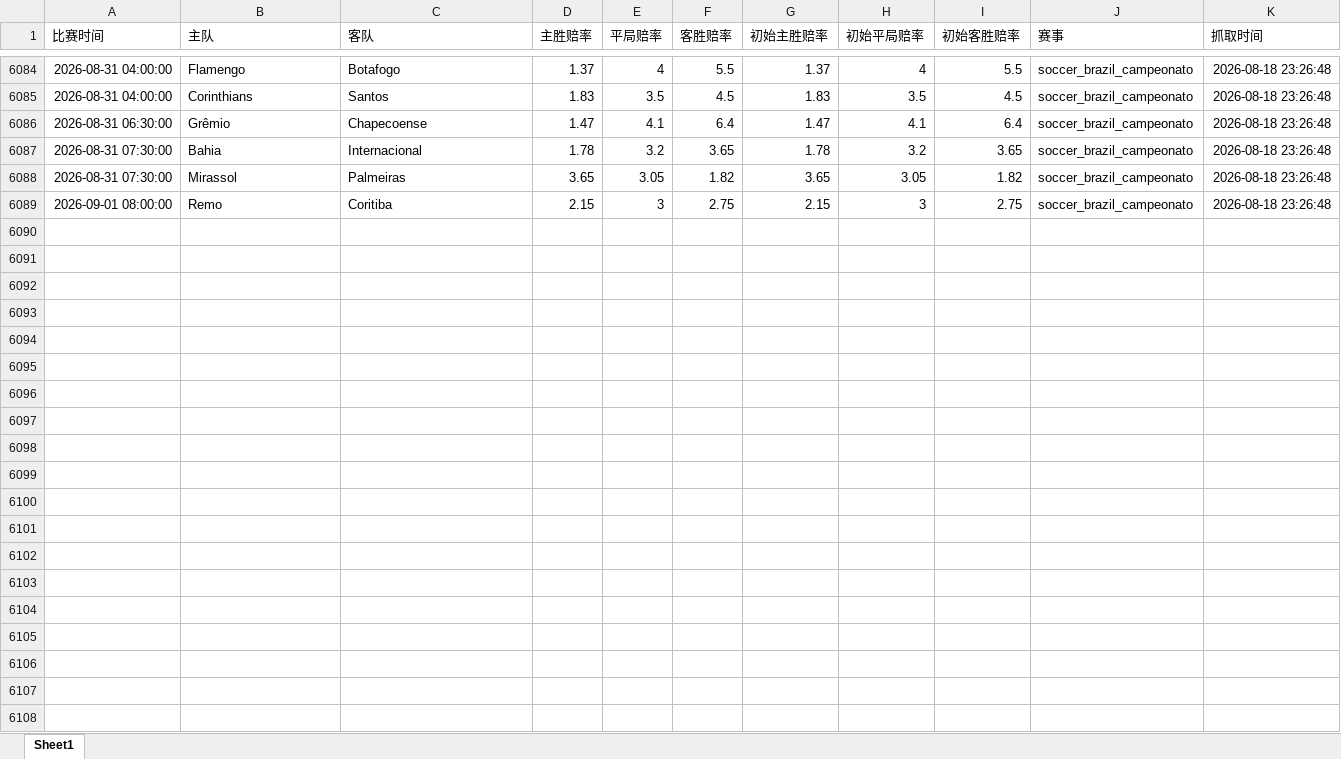
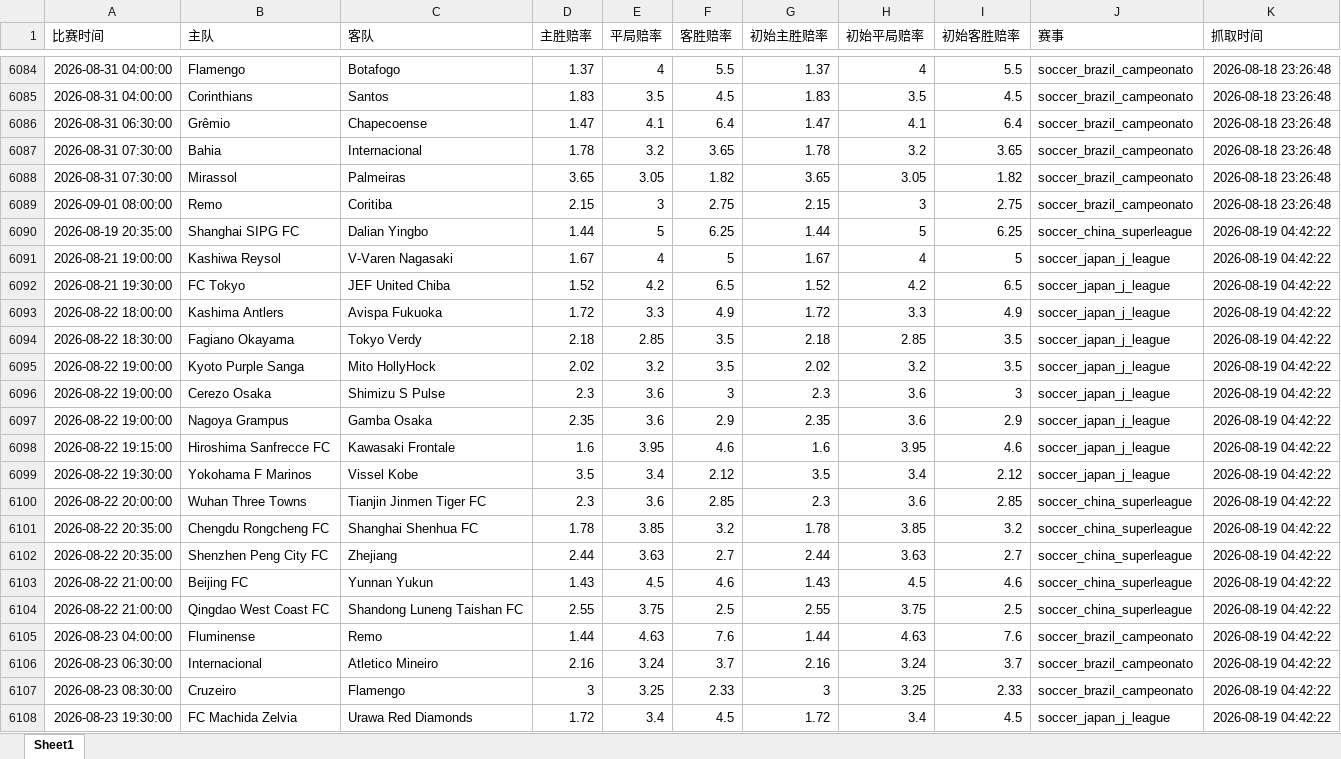
Before and after one commit to mynametengfei-coder/football_model, an Excel workbook: odds_history.xlsx, sheet Sheet1, drawn as a sheet; only a part is shown, gaps mark what is left out; values as stored, in another font and other column widths than the file's, no borders; the diff covers the shown part only; the diff names each change by its address in the sheet, - before the commit and + after, or states it on an @@ line.

```diff
--- a/odds_history.xlsx (sheet Sheet1)
+++ b/odds_history.xlsx (sheet Sheet1)
+row 6090: 2026-08-19 20:35:00 | Shanghai SIPG FC | Dalian Yingbo | 1.44 | 5 | 6.25 | 1.44 | 5 | 6.25 | soccer_china_superleague | 2026-08-19 04:42:22
+row 6091: 2026-08-21 19:00:00 | Kashiwa Reysol | V-Varen Nagasaki | 1.67 | 4 | 5 | 1.67 | 4 | 5 | soccer_japan_j_league | 2026-08-19 04:42:22
+row 6092: 2026-08-21 19:30:00 | FC Tokyo | JEF United Chiba | 1.52 | 4.2 | 6.5 | 1.52 | 4.2 | 6.5 | soccer_japan_j_league | 2026-08-19 04:42:22
+row 6093: 2026-08-22 18:00:00 | Kashima Antlers | Avispa Fukuoka | 1.72 | 3.3 | 4.9 | 1.72 | 3.3 | 4.9 | soccer_japan_j_league | 2026-08-19 04:42:22
+row 6094: 2026-08-22 18:30:00 | Fagiano Okayama | Tokyo Verdy | 2.18 | 2.85 | 3.5 | 2.18 | 2.85 | 3.5 | soccer_japan_j_league | 2026-08-19 04:42:22
+row 6095: 2026-08-22 19:00:00 | Kyoto Purple Sanga | Mito HollyHock | 2.02 | 3.2 | 3.5 | 2.02 | 3.2 | 3.5 | soccer_japan_j_league | 2026-08-19 04:42:22
+row 6096: 2026-08-22 19:00:00 | Cerezo Osaka | Shimizu S Pulse | 2.3 | 3.6 | 3 | 2.3 | 3.6 | 3 | soccer_japan_j_league | 2026-08-19 04:42:22
+row 6097: 2026-08-22 19:00:00 | Nagoya Grampus | Gamba Osaka | 2.35 | 3.6 | 2.9 | 2.35 | 3.6 | 2.9 | soccer_japan_j_league | 2026-08-19 04:42:22
+row 6098: 2026-08-22 19:15:00 | Hiroshima Sanfrecce FC | Kawasaki Frontale | 1.6 | 3.95 | 4.6 | 1.6 | 3.95 | 4.6 | soccer_japan_j_league | 2026-08-19 04:42:22
+row 6099: 2026-08-22 19:30:00 | Yokohama F Marinos | Vissel Kobe | 3.5 | 3.4 | 2.12 | 3.5 | 3.4 | 2.12 | soccer_japan_j_league | 2026-08-19 04:42:22
+row 6100: 2026-08-22 20:00:00 | Wuhan Three Towns | Tianjin Jinmen Tiger FC | 2.3 | 3.6 | 2.85 | 2.3 | 3.6 | 2.85 | soccer_china_superleague | 2026-08-19 04:42:22
+row 6101: 2026-08-22 20:35:00 | Chengdu Rongcheng FC | Shanghai Shenhua FC | 1.78 | 3.85 | 3.2 | 1.78 | 3.85 | 3.2 | soccer_china_superleague | 2026-08-19 04:42:22
+row 6102: 2026-08-22 20:35:00 | Shenzhen Peng City FC | Zhejiang | 2.44 | 3.63 | 2.7 | 2.44 | 3.63 | 2.7 | soccer_china_superleague | 2026-08-19 04:42:22
+row 6103: 2026-08-22 21:00:00 | Beijing FC | Yunnan Yukun | 1.43 | 4.5 | 4.6 | 1.43 | 4.5 | 4.6 | soccer_china_superleague | 2026-08-19 04:42:22
+row 6104: 2026-08-22 21:00:00 | Qingdao West Coast FC | Shandong Luneng Taishan FC | 2.55 | 3.75 | 2.5 | 2.55 | 3.75 | 2.5 | soccer_china_superleague | 2026-08-19 04:42:22
+row 6105: 2026-08-23 04:00:00 | Fluminense | Remo | 1.44 | 4.63 | 7.6 | 1.44 | 4.63 | 7.6 | soccer_brazil_campeonato | 2026-08-19 04:42:22
+row 6106: 2026-08-23 06:30:00 | Internacional | Atletico Mineiro | 2.16 | 3.24 | 3.7 | 2.16 | 3.24 | 3.7 | soccer_brazil_campeonato | 2026-08-19 04:42:22
+row 6107: 2026-08-23 08:30:00 | Cruzeiro | Flamengo | 3 | 3.25 | 2.33 | 3 | 3.25 | 2.33 | soccer_brazil_campeonato | 2026-08-19 04:42:22
+row 6108: 2026-08-23 19:30:00 | FC Machida Zelvia | Urawa Red Diamonds | 1.72 | 3.4 | 4.5 | 1.72 | 3.4 | 4.5 | soccer_japan_j_league | 2026-08-19 04:42:22
```
Also changed, not shown: 20 added rows elsewhere in this sheet, matches_with_odds.xlsx.
